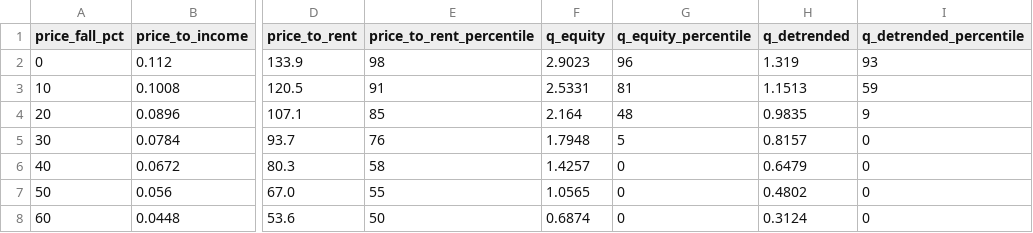
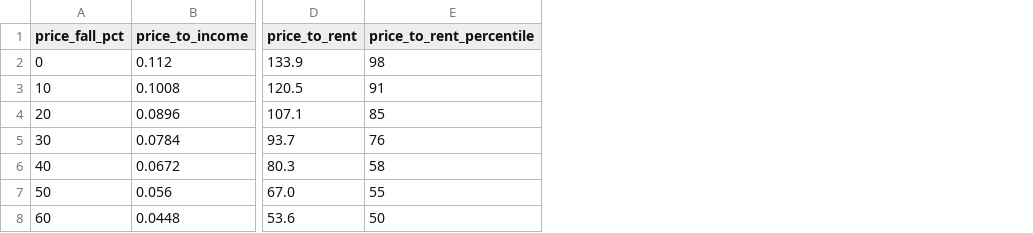
Before and after one commit to shanehull/shanehull.com, a CSV file: content/blog/data/housing-valuation-2026-q2/ladder.csv, drawn as a sheet; only a part is shown, gaps mark what is left out; the diff names each change by its address in the sheet, - before the commit and + after, or states it on an @@ line.

```diff
--- a/content/blog/data/housing-valuation-2026-q2/ladder.csv
+++ b/content/blog/data/housing-valuation-2026-q2/ladder.csv
-column F (q_equity), rows 2-8: 2.9023 | 2.5331 | 2.164 | 1.7948 | 1.4257 | 1.0565 | 0.6874
-column G (q_equity_percentile), rows 2-8: 96 | 81 | 48 | 5 | 0 | 0 | 0
-column H (q_detrended), rows 2-8: 1.319 | 1.1513 | 0.9835 | 0.8157 | 0.6479 | 0.4802 | 0.3124
-column I (q_detrended_percentile), rows 2-8: 93 | 59 | 9 | 0 | 0 | 0 | 0
```
Also changed, not shown: content/blog/data/housing-valuation-2026-q2/series.csv, 6 other files.
